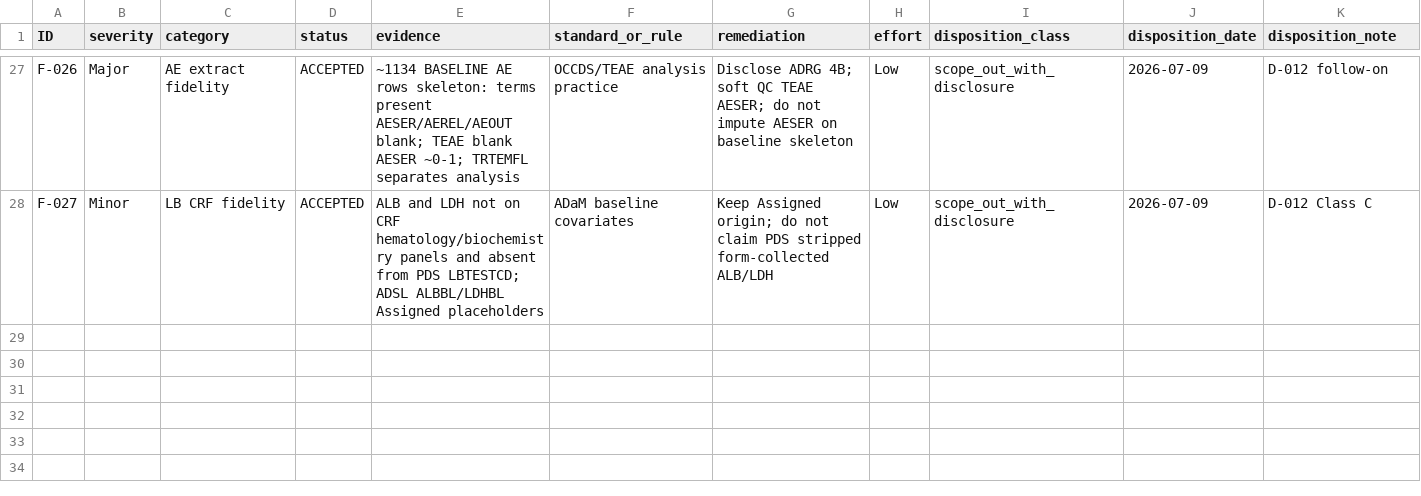
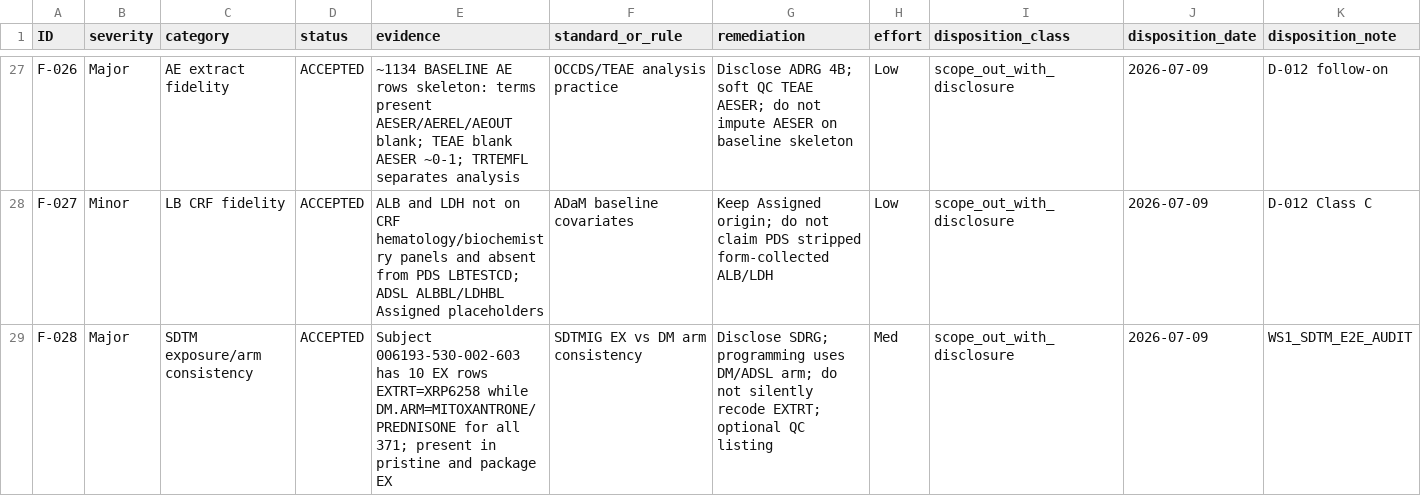
Before and after one commit to antonybevan/TROPIC_sanofi, a CSV file: 06_qc_evidence/audit/findings_register.csv, drawn as a sheet; only a part is shown, gaps mark what is left out.

Commit message:
docs(ws1): SDTM end-to-end audit — GO ADaM with F-028
Principal SDTM review: 34 source domains vs 18 analysis-scoped package,
AE subject coverage 357/371, and EXTRT=XRP6258 on one MP-labeled subject.
Disposition F-028; SDRG package-scope + residual table; open work for ADaM
denominator checks. Verdict: GO to ADaM with residuals tracked.

```diff
--- a/06_qc_evidence/audit/findings_register.csv
+++ b/06_qc_evidence/audit/findings_register.csv
@@ -28 +28,2 @@ F-026,Major,AE extract fidelity,ACCEPTED,"~1134 BASELINE AE rows skeleton: terms
 F-027,Minor,LB CRF fidelity,ACCEPTED,"ALB and LDH not on CRF hematology/biochemistry panels and absent from PDS LBTESTCD; ADSL ALBBL/LDHBL Assigned placeholders",ADaM baseline covariates,"Keep Assigned origin; do not claim PDS stripped form-collected ALB/LDH",Low,scope_out_with_disclosure,2026-07-09,D-012 Class C
+F-028,Major,SDTM exposure/arm consistency,ACCEPTED,"Subject 006193-530-002-603 has 10 EX rows EXTRT=XRP6258 while DM.ARM=MITOXANTRONE/PREDNISONE for all 371; present in pristine and package EX",SDTMIG EX vs DM arm consistency,"Disclose SDRG; programming uses DM/ADSL arm; do not silently recode EXTRT; optional QC listing",Med,scope_out_with_disclosure,2026-07-09,WS1_SDTM_E2E_AUDIT
```
Also changed, not shown: 4 other files.
